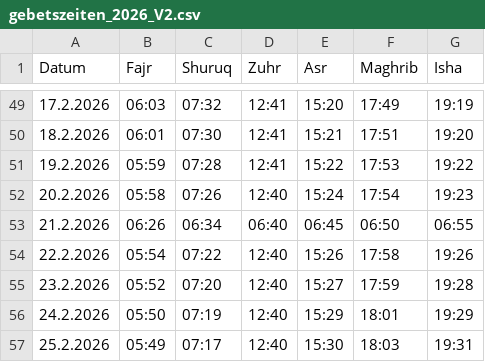
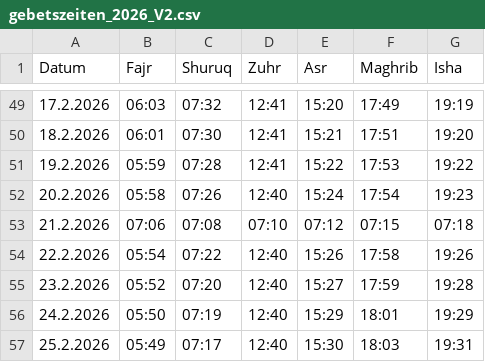
Before and after one commit to Jalal-Sarokhan/csv, a CSV file: gebetszeiten_2026_V2.csv, drawn as a sheet; only a part is shown, gaps mark what is left out.

Commit message:
Update prayer times for February 21, 2026

```diff
--- a/gebetszeiten_2026_V2.csv
+++ b/gebetszeiten_2026_V2.csv
@@ -52,3 +52,3 @@ Datum;Fajr;Shuruq;Zuhr;Asr;Maghrib;Isha
 20.2.2026;05:58;07:26;12:40;15:24;17:54;19:23
-21.2.2026;06:26;06:34;06:40;06:45;06:50;06:55
+21.2.2026;07:06;07:08;07:10;07:12;07:15;07:18
 22.2.2026;05:54;07:22;12:40;15:26;17:58;19:26
```
